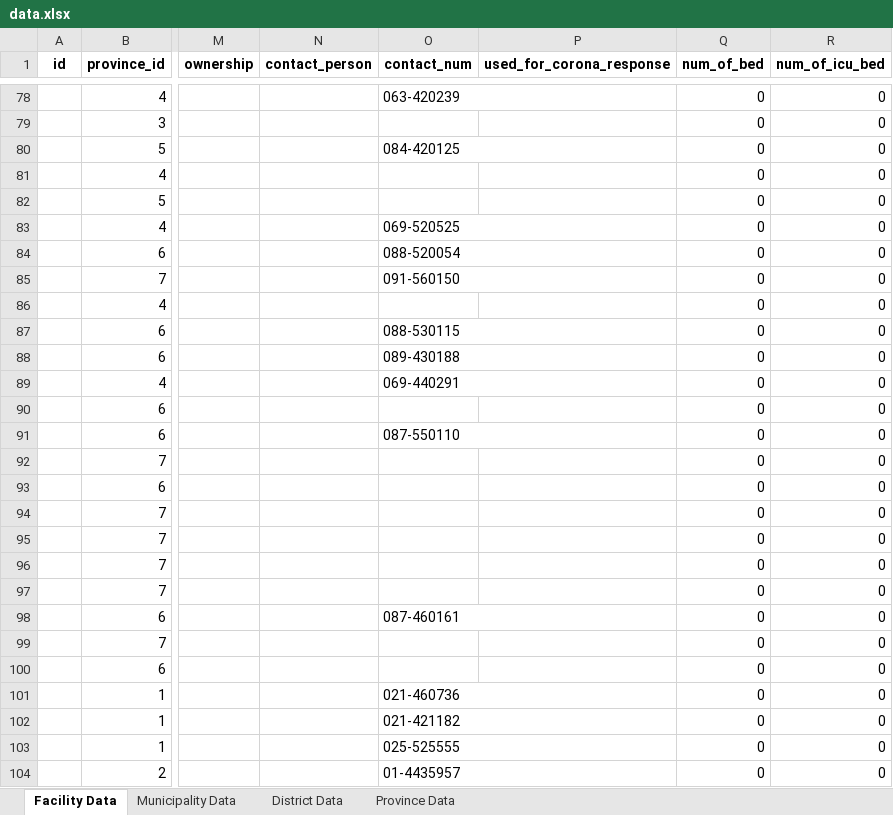
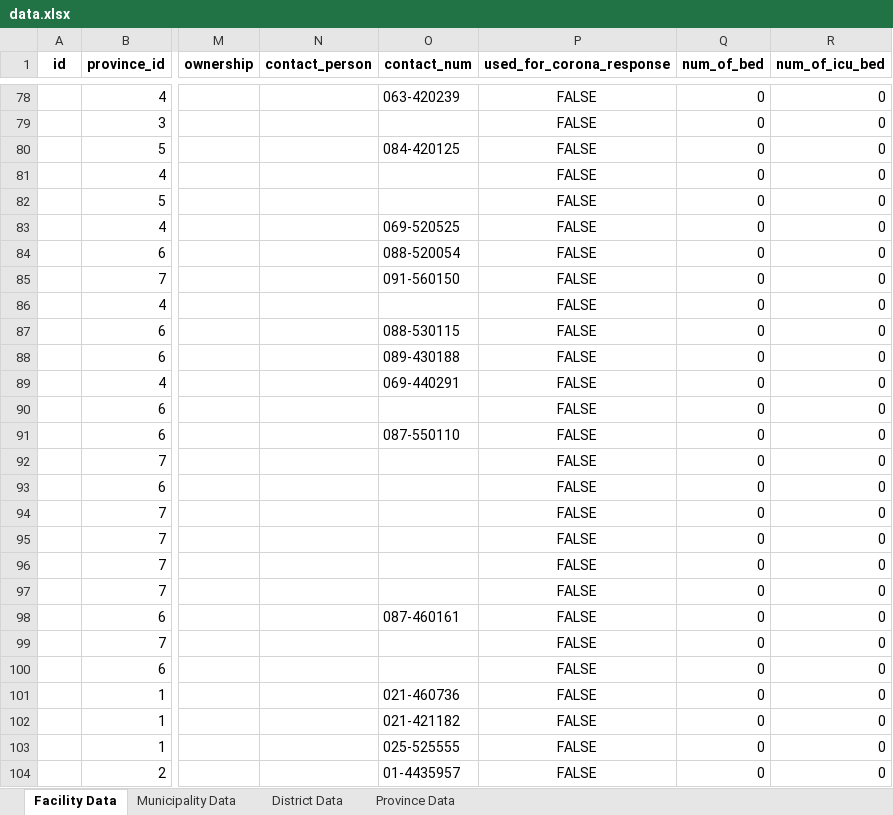
Before and after one commit to naxa-developers/naxa_utilities, an Excel workbook: data_csv/data.xlsx, sheet Facility Data, drawn as a sheet; only a part is shown, gaps mark what is left out; values as stored, in another font and other column widths than the file's, no borders; charts and pictures not drawn; the diff covers the shown part only; the diff names each change by its address in the sheet, - before the commit and + after, or states it on an @@ line.

Commit message:
import datas

```diff
--- a/data_csv/data.xlsx (sheet Facility Data)
+++ b/data_csv/data.xlsx (sheet Facility Data)
-O78:P78 merged
-P78:P104 (used_for_corona_response): (empty)
+P78:P104 (used_for_corona_response): FALSE
-O80:P80 merged
-O83:P83 merged
-O84:P84 merged
-O85:P85 merged
-O87:P87 merged
-O88:P88 merged
-O89:P89 merged
-O91:P91 merged
-O98:P98 merged
-O101:P101 merged
-O102:P102 merged
-O103:P103 merged
-O104:P104 merged
```
Also changed, not shown: 43 edited cells and merged cells elsewhere in this sheet.
